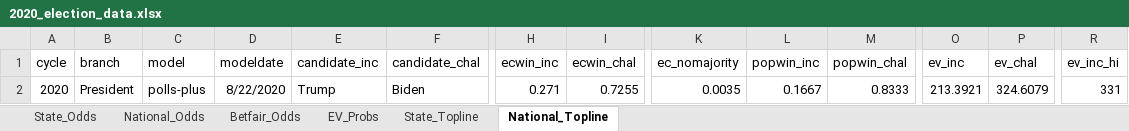
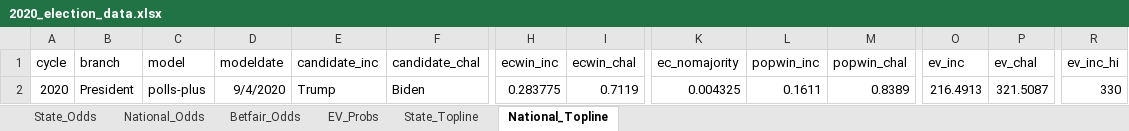
Before and after one commit to CandidHeartache/SportsBettingProject, an Excel workbook: 2020_election_data.xlsx, sheet National_Topline, drawn as a sheet; only a part is shown, gaps mark what is left out; values as stored, in another font and other column widths than the file's, no borders; table styles not drawn; removed rows and columns are numbered as before the commit, all else as after; rows hold the shown columns only; the diff names each change by its address in the sheet, - before the commit and + after, or states it on an @@ line.

```diff
--- a/2020_election_data.xlsx (sheet National_Topline)
+++ b/2020_election_data.xlsx (sheet National_Topline)
-row 2: 2020 | President | polls-plus | 8/22/2020 | Trump | Biden | 0.271 | 0.7255 | 0.0035 | 0.1667 | 0.8333 | 213.3921 | 324.6079 | 331
+row 2: 2020 | President | polls-plus | 9/4/2020 | Trump | Biden | 0.283775 | 0.7119 | 0.004325 | 0.1611 | 0.8389 | 216.4913 | 321.5087 | 330
```
Also changed, not shown: sheet State_Topline, sheet Betfair_Odds, sheet State_Odds, sheet EV_Probs, sheet National_Odds, charts or pictures.
